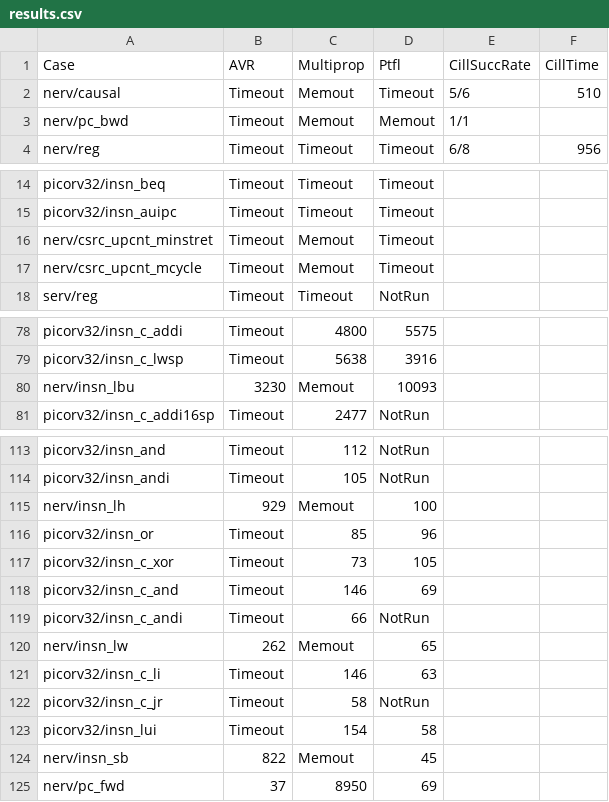
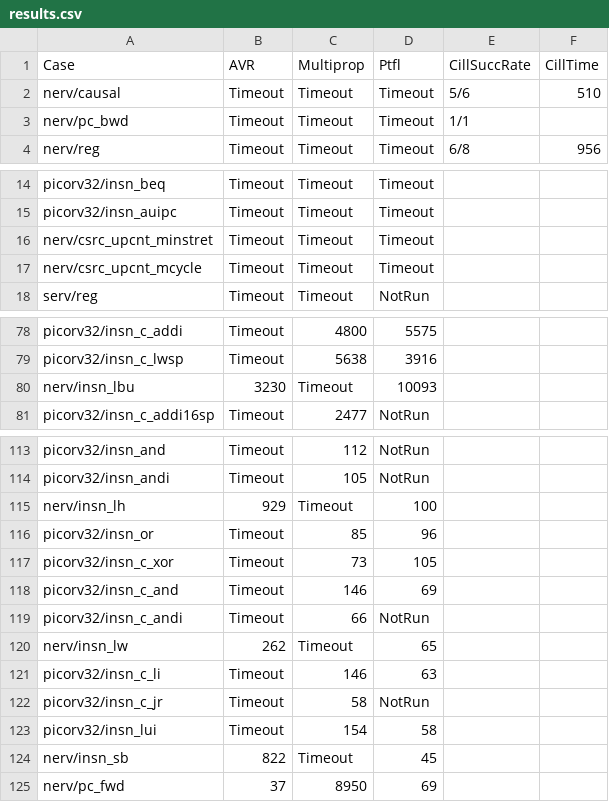
Before and after one commit to gipsyh/cill-exp, a CSV file: results.csv, drawn as a sheet; only a part is shown, gaps mark what is left out; the diff covers the shown part only.

```diff
--- a/results.csv
+++ b/results.csv
@@ -1,4 +1,4 @@
 Case,AVR,Multiprop,Ptfl,CillSuccRate,CillTime
-nerv/causal,Timeout,Memout,Timeout,5/6,510
-nerv/pc_bwd,Timeout,Memout,Memout,1/1
+nerv/causal,Timeout,Timeout,Timeout,5/6,510
+nerv/pc_bwd,Timeout,Timeout,Timeout,1/1
 nerv/reg,Timeout,Timeout,Timeout,6/8,956
@@ -15,4 +15,4 @@ picorv32/insn_beq,Timeout,Timeout,Timeout
 picorv32/insn_auipc,Timeout,Timeout,Timeout
-nerv/csrc_upcnt_minstret,Timeout,Memout,Timeout,
-nerv/csrc_upcnt_mcycle,Timeout,Memout,Timeout,
+nerv/csrc_upcnt_minstret,Timeout,Timeout,Timeout,
+nerv/csrc_upcnt_mcycle,Timeout,Timeout,Timeout,
 serv/reg,Timeout,Timeout,NotRun
@@ -79,3 +79,3 @@ picorv32/insn_c_addi,Timeout,4800,5575
 picorv32/insn_c_lwsp,Timeout,5638,3916
-nerv/insn_lbu,3230,Memout,10093
+nerv/insn_lbu,3230,Timeout,10093
 picorv32/insn_c_addi16sp,Timeout,2477,NotRun
@@ -114,3 +114,3 @@ picorv32/insn_and,Timeout,112,NotRun
 picorv32/insn_andi,Timeout,105,NotRun
-nerv/insn_lh,929,Memout,100
+nerv/insn_lh,929,Timeout,100
 picorv32/insn_or,Timeout,85,96
@@ -119,3 +119,3 @@ picorv32/insn_c_and,Timeout,146,69
 picorv32/insn_c_andi,Timeout,66,NotRun
-nerv/insn_lw,262,Memout,65
+nerv/insn_lw,262,Timeout,65
 picorv32/insn_c_li,Timeout,146,63
@@ -123,3 +123,3 @@ picorv32/insn_c_jr,Timeout,58,NotRun
 picorv32/insn_lui,Timeout,154,58
-nerv/insn_sb,822,Memout,45
+nerv/insn_sb,822,Timeout,45
 nerv/pc_fwd,37,8950,69
```
Also changed, not shown: 48 edited cells elsewhere in this file.
